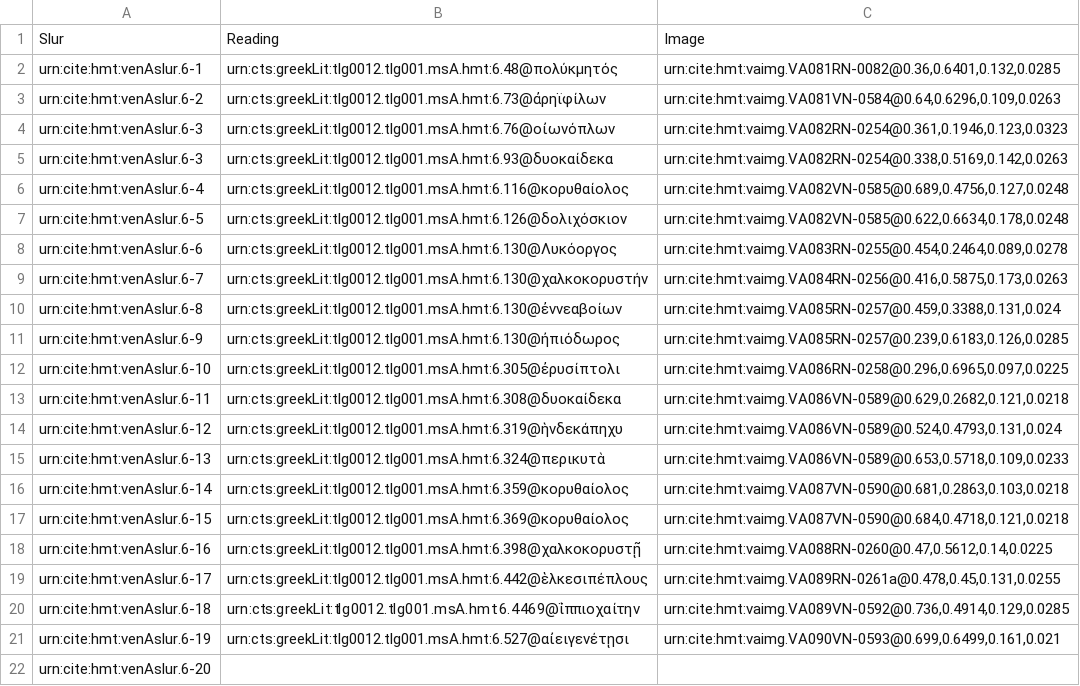
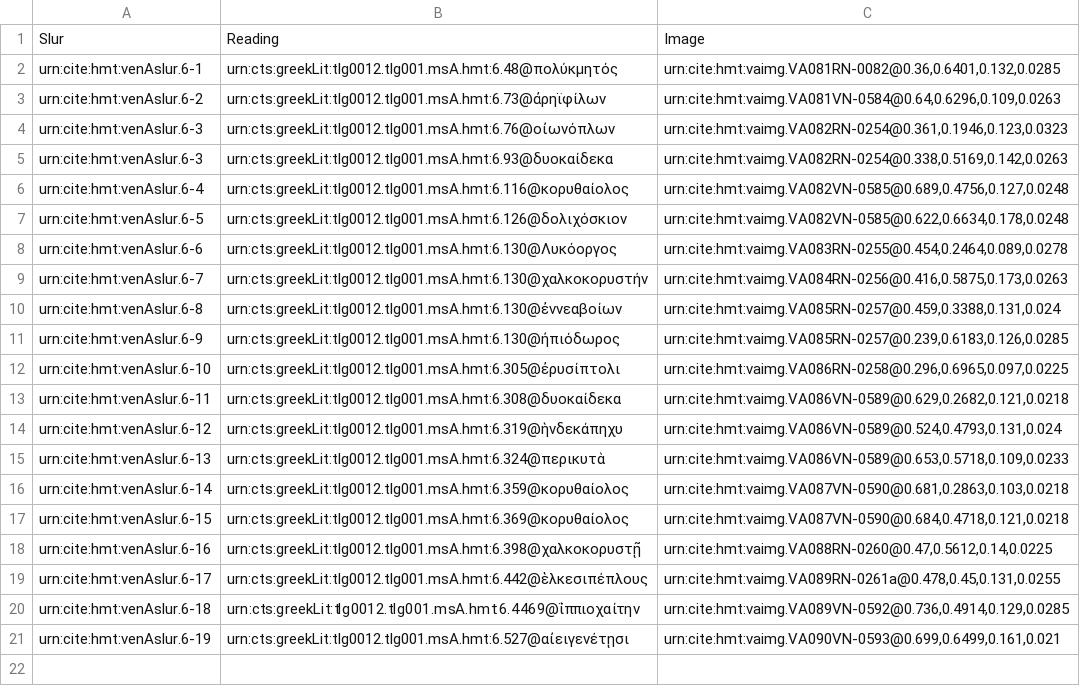
Before and after one commit to hmteditors/closed-iliad6, a CSV file: collections/venAslur.csv, drawn as a sheet; the diff names each change by its address in the sheet, - before the commit and + after, or states it on an @@ line.

Commit message:
Update venAslur.csv

```diff
--- a/collections/venAslur.csv
+++ b/collections/venAslur.csv
-row 22: urn:cite:hmt:venAslur.6-20
```
